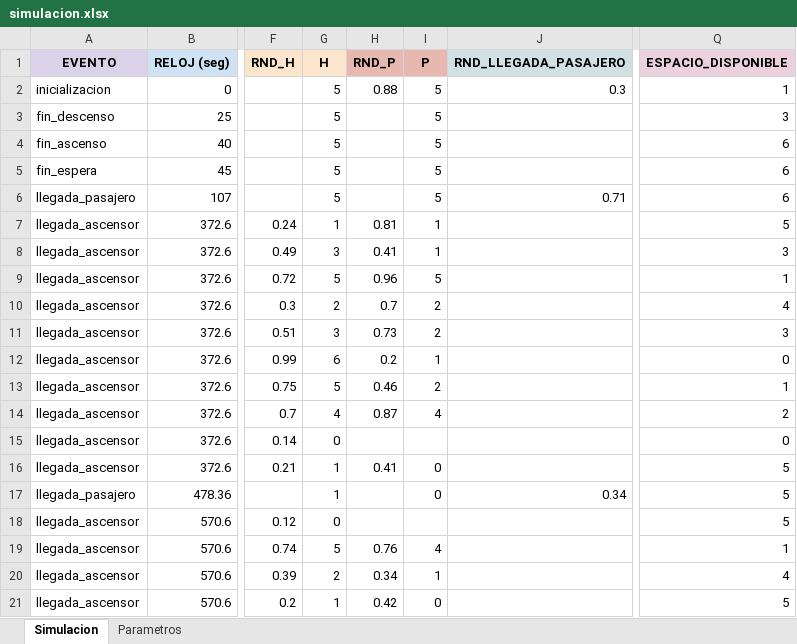
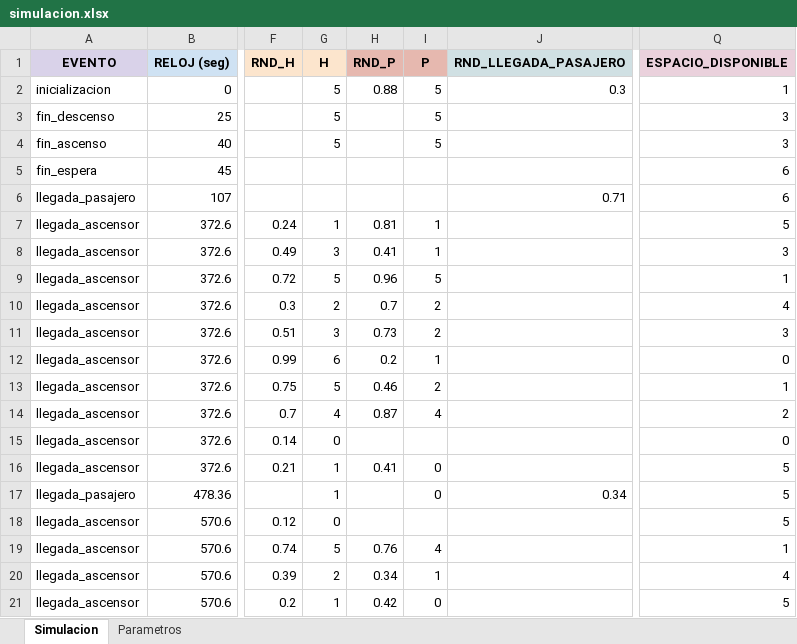
Before and after one commit to Camila-Carrizo/tp_final, an Excel workbook: salida/simulacion.xlsx, sheet Simulacion, drawn as a sheet; only a part is shown, gaps mark what is left out; values as stored, in another font and other column widths than the file's, no borders; the diff names each change by its address in the sheet, - before the commit and + after, or states it on an @@ line.

```diff
--- a/salida/simulacion.xlsx (sheet Simulacion)
+++ b/salida/simulacion.xlsx (sheet Simulacion)
-Q4 (ESPACIO_DISPONIBLE): 6
+Q4 (ESPACIO_DISPONIBLE): 3
-G5:G6 (H): 5
+G5:G6 (H): (empty)
-I5:I6 (P): 5
+I5:I6 (P): (empty)
```
Also changed, not shown: 3 other files.
